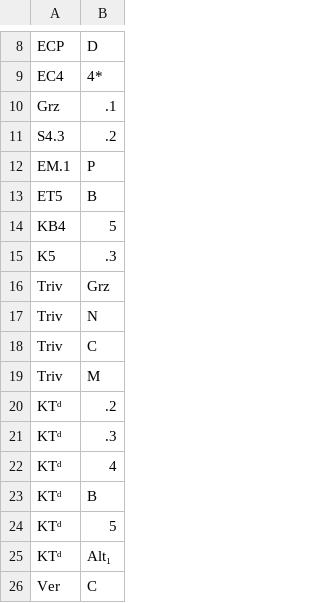
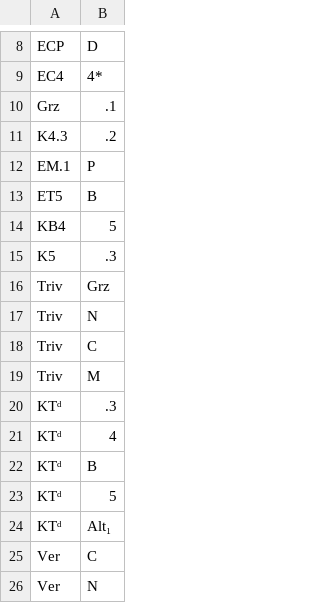
Before and after one commit to Lev135/modal-logic-ontology, a CSV file: src/facts/proves.csv, drawn as a sheet; only a part is shown, gaps mark what is left out; the shorter side is filled out with more unchanged rows.

```diff
--- a/src/facts/proves.csv
+++ b/src/facts/proves.csv
@@ -10,3 +10,3 @@ EC4,4*
 Grz,.1
-S4.3,.2
+K4.3,.2
 EM.1,P
@@ -19,3 +19,2 @@ Triv,C
 Triv,M
-KTᵈ,.2
 KTᵈ,.3
```
Also changed, not shown: src/facts/axiom_formula.csv, src/facts/cong_ext.csv, 1 other file.
